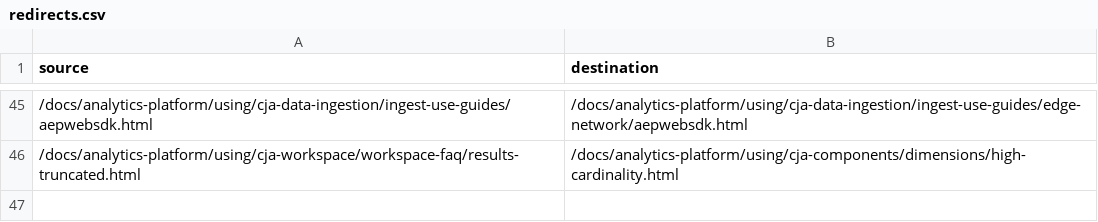
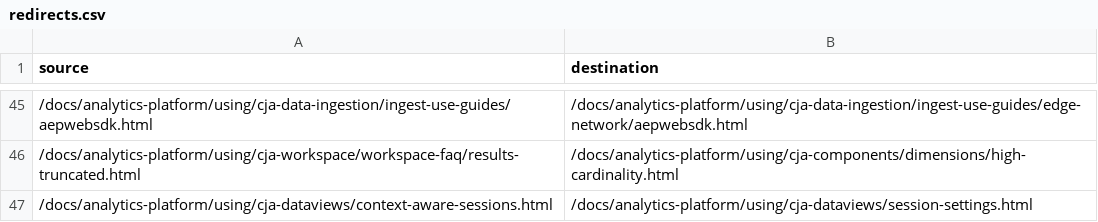
Before and after one commit to AdobeDocs/analytics-platform.en, a CSV file: redirects.csv, drawn as a sheet; only a part is shown, gaps mark what is left out.

Commit message:
Updated Data view session info
Updated from context-aware sessions to sessions in general.

```diff
--- a/redirects.csv
+++ b/redirects.csv
@@ -46 +46,2 @@ source,destination
 /docs/analytics-platform/using/cja-workspace/workspace-faq/results-truncated.html,/docs/analytics-platform/using/cja-components/dimensions/high-cardinality.html
+/docs/analytics-platform/using/cja-dataviews/context-aware-sessions.html,/docs/analytics-platform/using/cja-dataviews/session-settings.html
```
Also changed, not shown: 5 other files.
